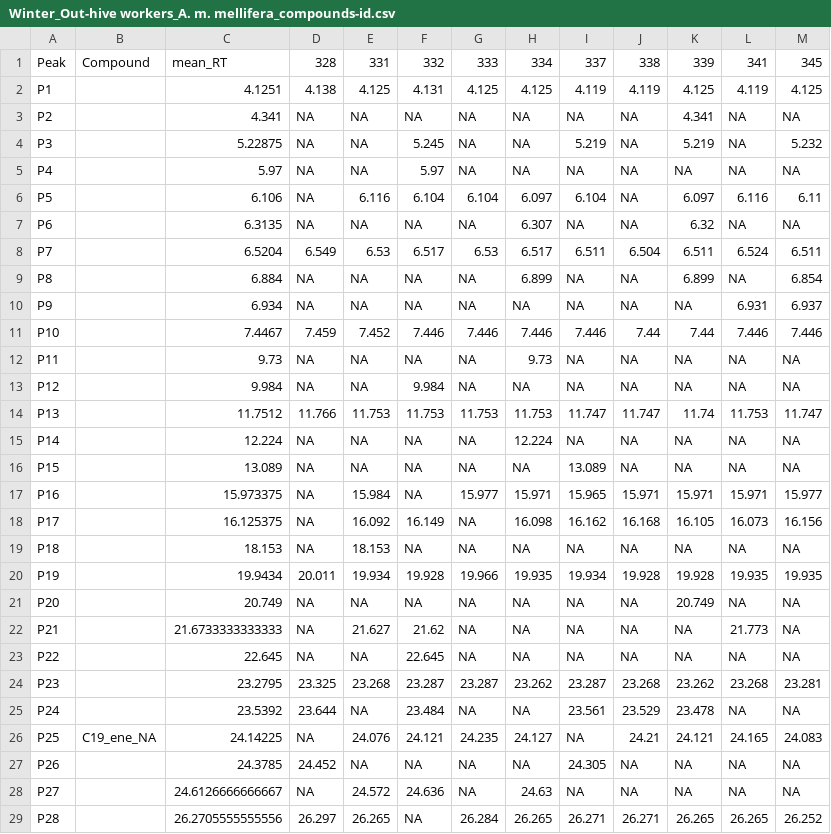
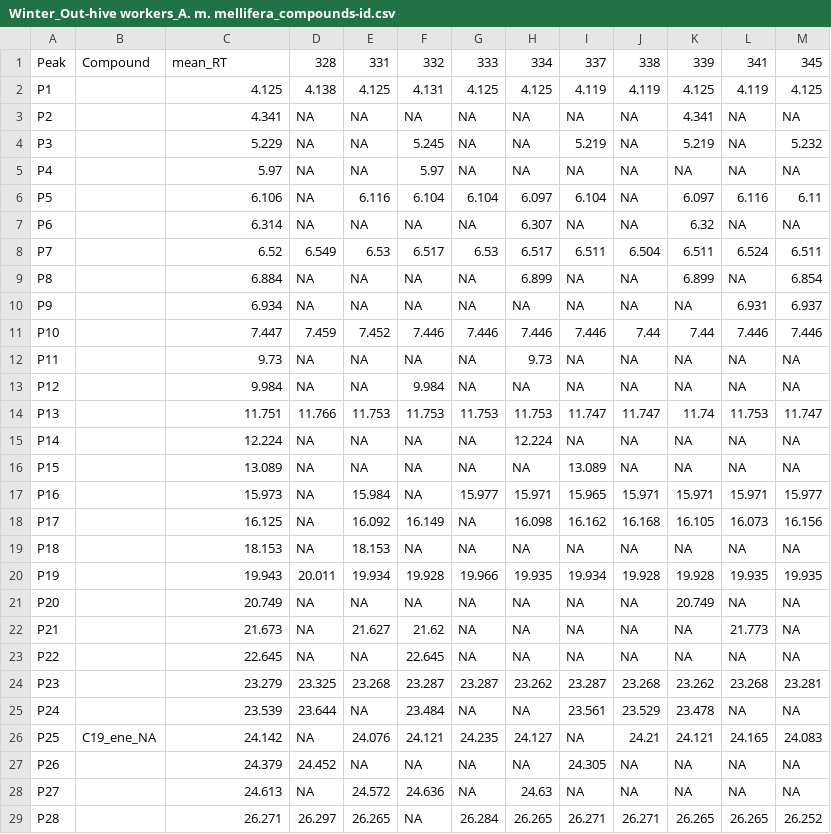
Before and after one commit to dsrodriguezl/analyzeGC, a CSV file: data-raw/Winter_Out-hive workers_A. m. mellifera_compounds-id.csv, drawn as a sheet; only a part is shown; the diff covers the shown part only.

```diff
--- a/data-raw/Winter_Out-hive workers_A. m. mellifera_compounds-id.csv
+++ b/data-raw/Winter_Out-hive workers_A. m. mellifera_compounds-id.csv
@@ -1,29 +1,29 @@
 Peak,Compound,mean_RT,328,331,332,333,334,337,338,339,341,345
-P1,,4.1251,4.138,4.125,4.131,4.125,4.125,4.119,4.119,4.125,4.119,4.125
+P1,,4.125,4.138,4.125,4.131,4.125,4.125,4.119,4.119,4.125,4.119,4.125
 P2,,4.341,NA,NA,NA,NA,NA,NA,NA,4.341,NA,NA
-P3,,5.22875,NA,NA,5.245,NA,NA,5.219,NA,5.219,NA,5.232
+P3,,5.229,NA,NA,5.245,NA,NA,5.219,NA,5.219,NA,5.232
 P4,,5.97,NA,NA,5.97,NA,NA,NA,NA,NA,NA,NA
 P5,,6.106,NA,6.116,6.104,6.104,6.097,6.104,NA,6.097,6.116,6.11
-P6,,6.3135,NA,NA,NA,NA,6.307,NA,NA,6.32,NA,NA
-P7,,6.5204,6.549,6.53,6.517,6.53,6.517,6.511,6.504,6.511,6.524,6.511
+P6,,6.314,NA,NA,NA,NA,6.307,NA,NA,6.32,NA,NA
+P7,,6.52,6.549,6.53,6.517,6.53,6.517,6.511,6.504,6.511,6.524,6.511
 P8,,6.884,NA,NA,NA,NA,6.899,NA,NA,6.899,NA,6.854
 P9,,6.934,NA,NA,NA,NA,NA,NA,NA,NA,6.931,6.937
-P10,,7.4467,7.459,7.452,7.446,7.446,7.446,7.446,7.44,7.44,7.446,7.446
+P10,,7.447,7.459,7.452,7.446,7.446,7.446,7.446,7.44,7.44,7.446,7.446
 P11,,9.73,NA,NA,NA,NA,9.73,NA,NA,NA,NA,NA
 P12,,9.984,NA,NA,9.984,NA,NA,NA,NA,NA,NA,NA
-P13,,11.7512,11.766,11.753,11.753,11.753,11.753,11.747,11.747,11.74,11.753,11.747
+P13,,11.751,11.766,11.753,11.753,11.753,11.753,11.747,11.747,11.74,11.753,11.747
 P14,,12.224,NA,NA,NA,NA,12.224,NA,NA,NA,NA,NA
 P15,,13.089,NA,NA,NA,NA,NA,13.089,NA,NA,NA,NA
-P16,,15.973375,NA,15.984,NA,15.977,15.971,15.965,15.971,15.971,15.971,15.977
-P17,,16.125375,NA,16.092,16.149,NA,16.098,16.162,16.168,16.105,16.073,16.156
+P16,,15.973,NA,15.984,NA,15.977,15.971,15.965,15.971,15.971,15.971,15.977
+P17,,16.125,NA,16.092,16.149,NA,16.098,16.162,16.168,16.105,16.073,16.156
 P18,,18.153,NA,18.153,NA,NA,NA,NA,NA,NA,NA,NA
-P19,,19.9434,20.011,19.934,19.928,19.966,19.935,19.934,19.928,19.928,19.935,19.935
+P19,,19.943,20.011,19.934,19.928,19.966,19.935,19.934,19.928,19.928,19.935,19.935
 P20,,20.749,NA,NA,NA,NA,NA,NA,NA,20.749,NA,NA
-P21,,21.6733333333333,NA,21.627,21.62,NA,NA,NA,NA,NA,21.773,NA
+P21,,21.673,NA,21.627,21.62,NA,NA,NA,NA,NA,21.773,NA
 P22,,22.645,NA,NA,22.645,NA,NA,NA,NA,NA,NA,NA
-P23,,23.2795,23.325,23.268,23.287,23.287,23.262,23.287,23.268,23.262,23.268,23.281
-P24,,23.5392,23.644,NA,23.484,NA,NA,23.561,23.529,23.478,NA,NA
-P25,C19_ene_NA,24.14225,NA,24.076,24.121,24.235,24.127,NA,24.21,24.121,24.165,24.083
-P26,,24.3785,24.452,NA,NA,NA,NA,24.305,NA,NA,NA,NA
-P27,,24.6126666666667,NA,24.572,24.636,NA,24.63,NA,NA,NA,NA,NA
-P28,,26.2705555555556,26.297,26.265,NA,26.284,26.265,26.271,26.271,26.265,26.265,26.252
+P23,,23.279,23.325,23.268,23.287,23.287,23.262,23.287,23.268,23.262,23.268,23.281
+P24,,23.539,23.644,NA,23.484,NA,NA,23.561,23.529,23.478,NA,NA
+P25,C19_ene_NA,24.142,NA,24.076,24.121,24.235,24.127,NA,24.21,24.121,24.165,24.083
+P26,,24.379,24.452,NA,NA,NA,NA,24.305,NA,NA,NA,NA
+P27,,24.613,NA,24.572,24.636,NA,24.63,NA,NA,NA,NA,NA
+P28,,26.271,26.297,26.265,NA,26.284,26.265,26.271,26.271,26.265,26.265,26.252
```
Also changed, not shown: 85 edited cells elsewhere in this file, data-raw/Winter_In-hive workers_A. m. mellifera_compounds-id.csv, 1 other file.
